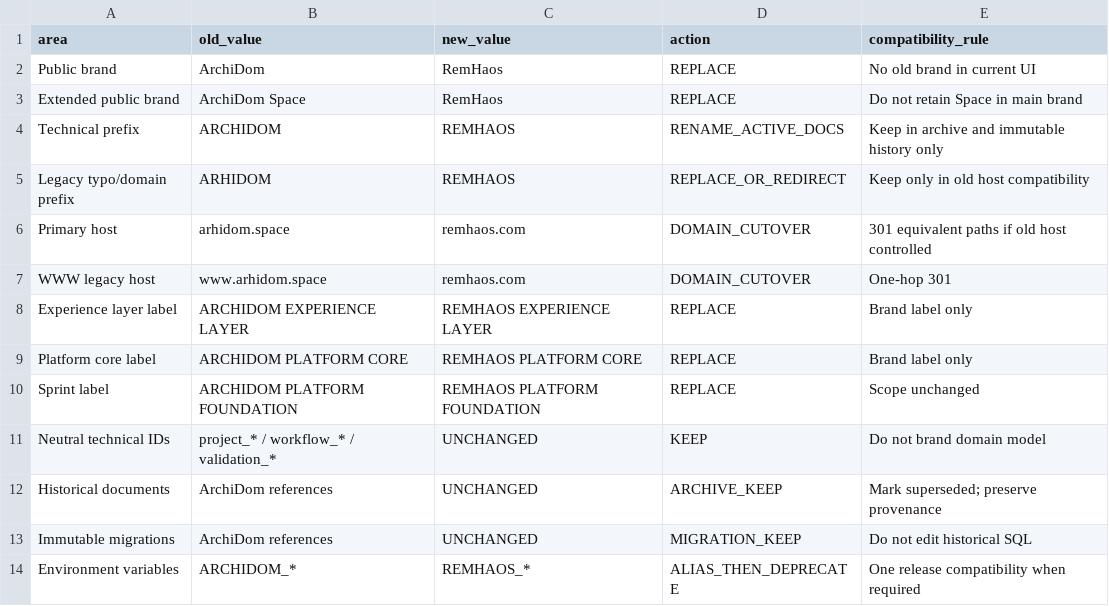
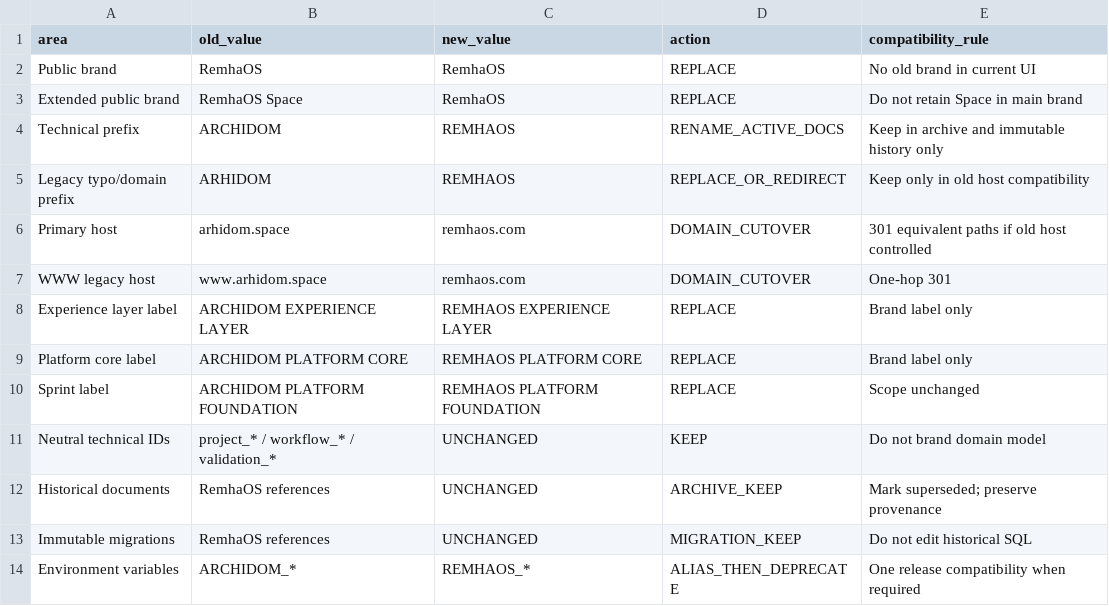
Before and after one commit to parkourcafe/design-interior2026.07, a CSV file: docs/brand/REMHAOS_RENAME_MANIFEST_V1_0.csv, drawn as a sheet.

Commit message:
Standardize public brand spelling to RemhaOS

```diff
--- a/docs/brand/REMHAOS_RENAME_MANIFEST_V1_0.csv
+++ b/docs/brand/REMHAOS_RENAME_MANIFEST_V1_0.csv
@@ -1,4 +1,4 @@
 area,old_value,new_value,action,compatibility_rule
-Public brand,ArchiDom,RemHaos,REPLACE,No old brand in current UI
-Extended public brand,ArchiDom Space,RemHaos,REPLACE,Do not retain Space in main brand
+Public brand,RemhaOS,RemhaOS,REPLACE,No old brand in current UI
+Extended public brand,RemhaOS Space,RemhaOS,REPLACE,Do not retain Space in main brand
 Technical prefix,ARCHIDOM,REMHAOS,RENAME_ACTIVE_DOCS,Keep in archive and immutable history only
@@ -11,4 +11,4 @@ Sprint label,ARCHIDOM PLATFORM FOUNDATION,REMHAOS PLATFORM FOUNDATION,REPLACE,Sc
 Neutral technical IDs,project_* / workflow_* / validation_*,UNCHANGED,KEEP,Do not brand domain model
-Historical documents,ArchiDom references,UNCHANGED,ARCHIVE_KEEP,Mark superseded; preserve provenance
-Immutable migrations,ArchiDom references,UNCHANGED,MIGRATION_KEEP,Do not edit historical SQL
+Historical documents,RemhaOS references,UNCHANGED,ARCHIVE_KEEP,Mark superseded; preserve provenance
+Immutable migrations,RemhaOS references,UNCHANGED,MIGRATION_KEEP,Do not edit historical SQL
 Environment variables,ARCHIDOM_*,REMHAOS_*,ALIAS_THEN_DEPRECATE,One release compatibility when required
```
Also changed, not shown: docs/brand/REMHAOS_RENAME_MAP_2026-07-28.csv, 47 other files.
